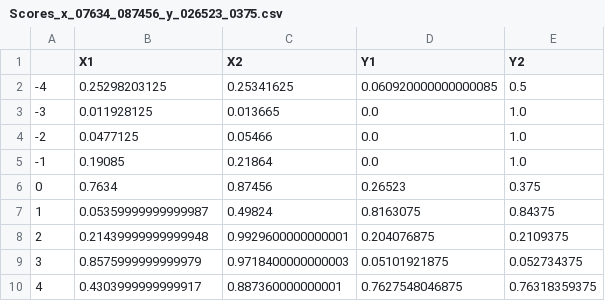
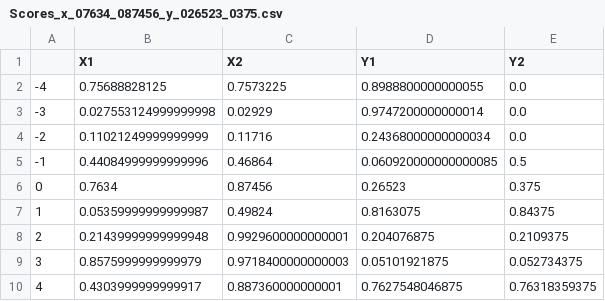
Before and after one commit to ZefCo/Thesis, a CSV file: FractalDimension/TE_Images_ForPaper/Scores/Scores_x_07634_087456_y_026523_0375.csv, drawn as a sheet.

Commit message:
Working on new correlation dimension and point count

```diff
--- a/FractalDimension/TE_Images_ForPaper/Scores/Scores_x_07634_087456_y_026523_0375.csv
+++ b/FractalDimension/TE_Images_ForPaper/Scores/Scores_x_07634_087456_y_026523_0375.csv
@@ -1,6 +1,6 @@
 ,X1,X2,Y1,Y2
--4,0.25298203125,0.25341625,0.060920000000000085,0.5
--3,0.011928125,0.013665,0.0,1.0
--2,0.0477125,0.05466,0.0,1.0
--1,0.19085,0.21864,0.0,1.0
+-4,0.75688828125,0.7573225,0.8988800000000055,0.0
+-3,0.027553124999999998,0.02929,0.9747200000000014,0.0
+-2,0.11021249999999999,0.11716,0.24368000000000034,0.0
+-1,0.44084999999999996,0.46864,0.060920000000000085,0.5
 0,0.7634,0.87456,0.26523,0.375
```
Also changed, not shown: FractalDimension/TE_Images_ForPaper/Scores/Scores_x_075_10_y_025_05.csv, FractalDimension/TE_Images_ForPaper/Scores/Scores_x_075_10_y_04377_05.csv, 41 other files.
